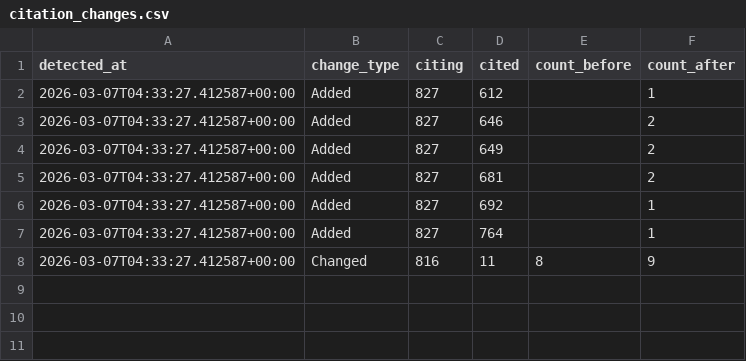
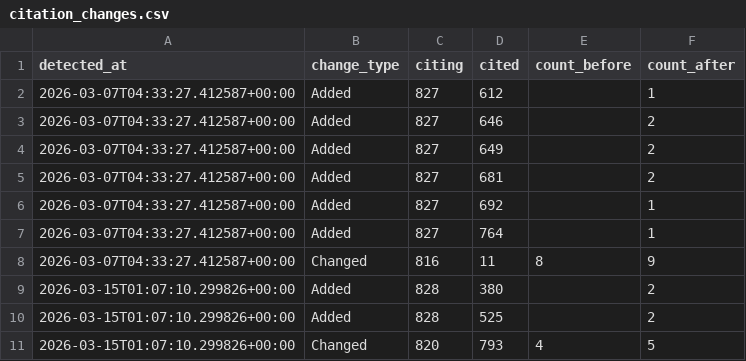
Before and after one commit to komo-fr/pep-map, a CSV file: data/processed/citation_changes.csv, drawn as a sheet; the diff names each change by its address in the sheet, - before the commit and + after, or states it on an @@ line.

```diff
--- a/data/processed/citation_changes.csv
+++ b/data/processed/citation_changes.csv
+row 9: 2026-03-15T01:07:10.299826+00:00 | Added | 828 | 380 |  | 2
+row 10: 2026-03-15T01:07:10.299826+00:00 | Added | 828 | 525 |  | 2
+row 11: 2026-03-15T01:07:10.299826+00:00 | Changed | 820 | 793 | 4 | 5
```
Also changed, not shown: data/processed/citations.csv, data/processed/node_metrics.csv, 8 other files.
